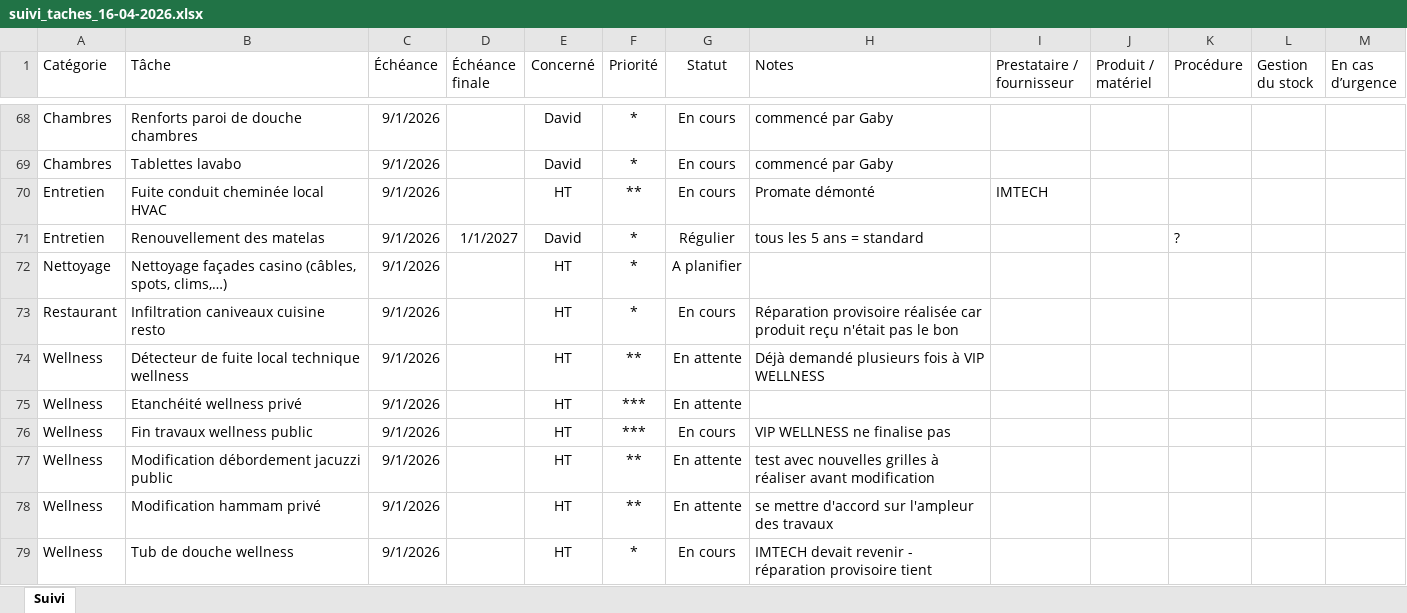
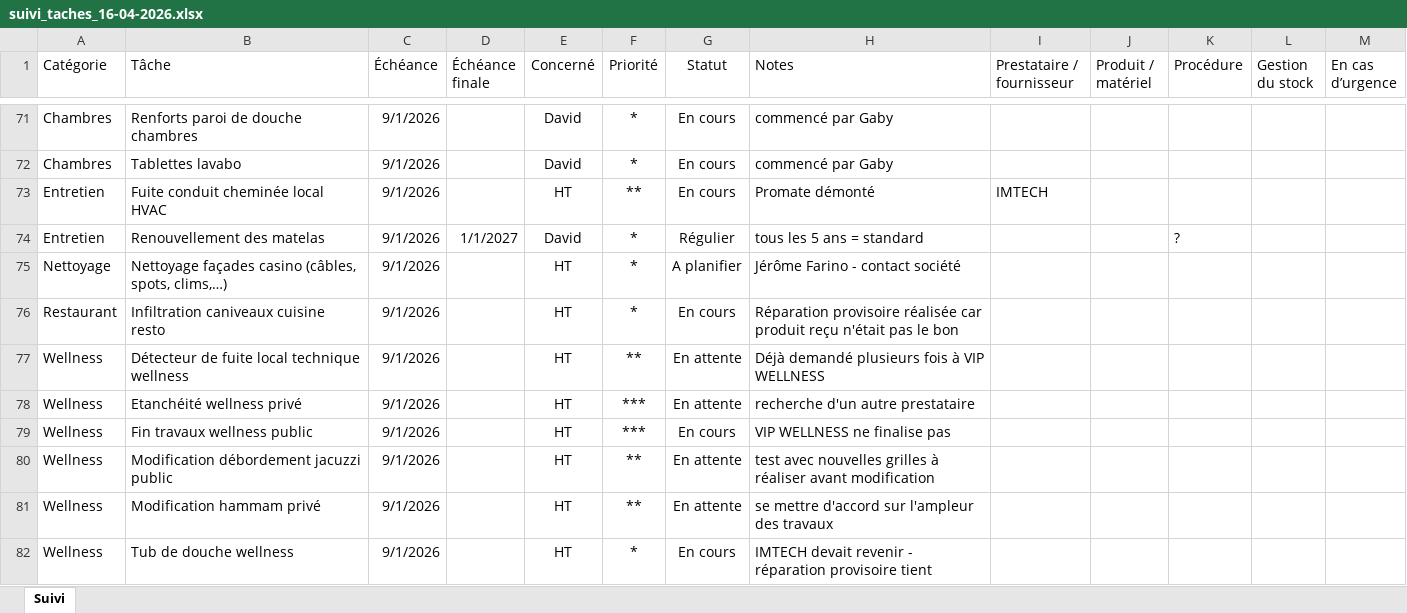
Before and after one commit to resortnamur/suivi, an Excel workbook: suivi_taches_16-04-2026.xlsx, sheet Suivi, drawn as a sheet; only a part is shown, gaps mark what is left out; values as stored, in another font and other column widths than the file's, no borders; table styles not drawn; addresses are those after the commit; the diff covers the shown part only; the diff names each change by its address in the sheet, - before the commit and + after, or states it on an @@ line.

```diff
--- a/suivi_taches_16-04-2026.xlsx (sheet Suivi)
+++ b/suivi_taches_16-04-2026.xlsx (sheet Suivi)
-H75 (Notes): (empty)
+H75 (Notes): Jérôme Farino - contact société
-H78 (Notes): (empty)
+H78 (Notes): recherche d'un autre prestataire
```
Also changed, not shown: 15 added rows, 12 removed rows and 42 edited cells elsewhere in this sheet.
